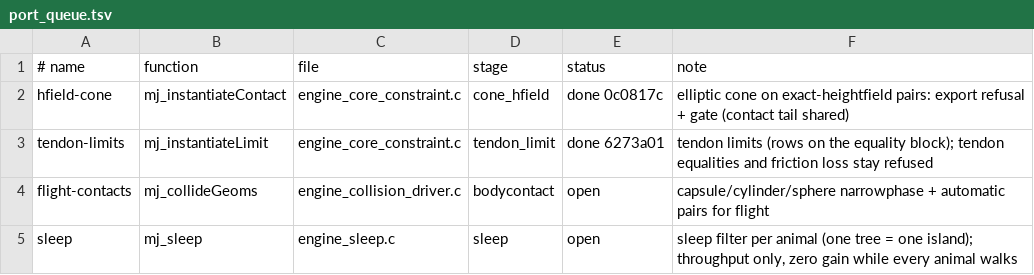
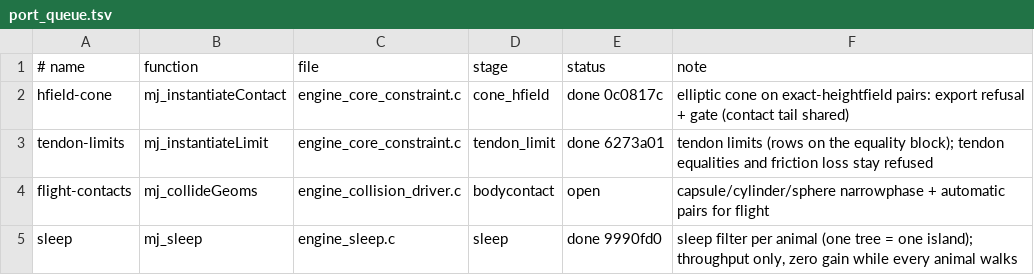
Before and after one commit to amarbarosys/fly-connectome, a TSV file: agent/body_engine/port_queue.tsv, drawn as a sheet.

Commit message:
chore(body-engine): port queue row sleep marked done by mj-port land

```diff
--- a/agent/body_engine/port_queue.tsv
+++ b/agent/body_engine/port_queue.tsv
@@ -4,2 +4,2 @@ tendon-limits	mj_instantiateLimit	engine_core_constraint.c	tendon_limit	done 627
 flight-contacts	mj_collideGeoms	engine_collision_driver.c	bodycontact	open	capsule/cylinder/sphere narrowphase + automatic pairs for flight
-sleep	mj_sleep	engine_sleep.c	sleep	open	sleep filter per animal (one tree = one island); throughput only, zero gain while every animal walks
+sleep	mj_sleep	engine_sleep.c	sleep	done 9990fd0	sleep filter per animal (one tree = one island); throughput only, zero gain while every animal walks
```
